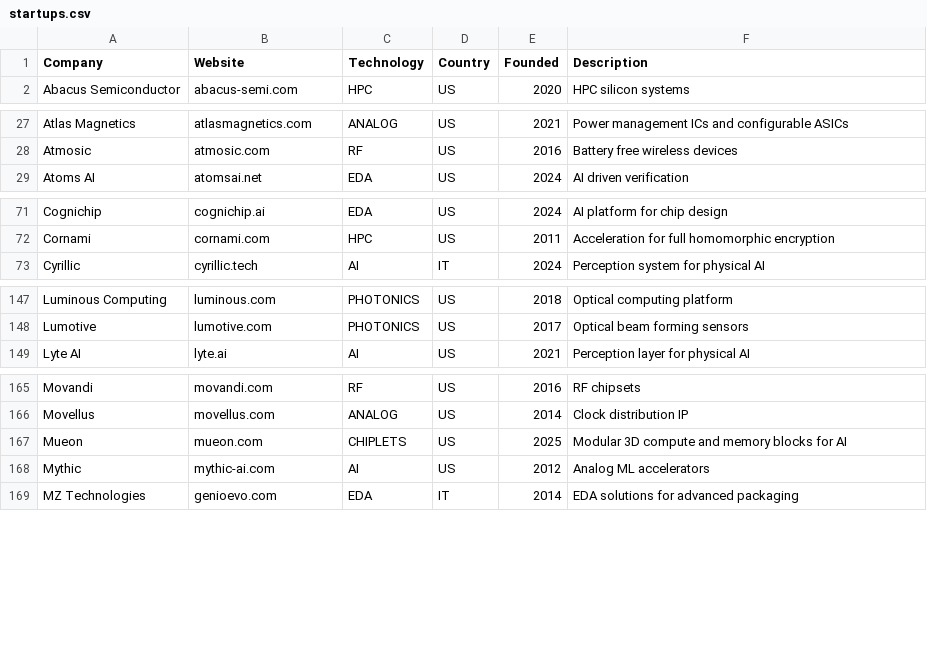
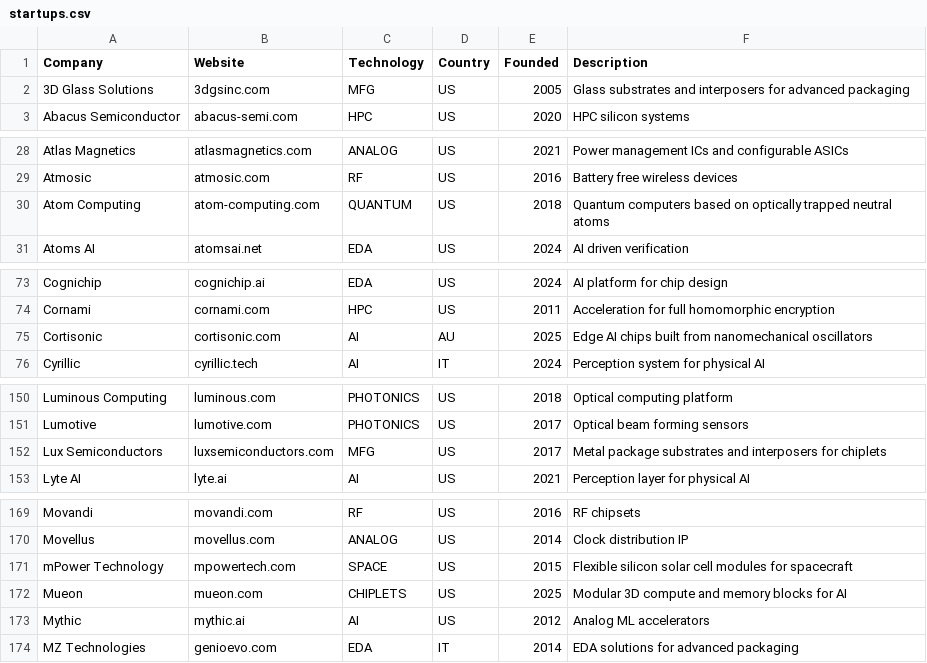
Before and after one commit to aolofsson/awesome-semiconductor-startups, a CSV file: startups.csv, drawn as a sheet; only a part is shown, gaps mark what is left out; the diff covers the shown part only.

Commit message:
Add Lockheed Martin Ventures portfolio startups and investor rows
  Lockheed Martin Ventures' portfolio page lists seven startups already
  in the database (Anello, Ayar Labs, EdgeQ, Lightmatter, Mythic, Phoenix
  Semiconductor, ZeroASIC); Anello's "Lockheed Martin" row becomes
  "Lockheed Martin Ventures" so the investor appears once. Adds six
  portfolio companies vetted against the inclusion criteria: 3D Glass
  Solutions, Atom Computing, Cortisonic, Lux Semiconductors, mPower
  Technology and Teradar. Founding years are quoted from the companies'
  sites, SUNY Poly, a federal lab page, or the Australian Business
  Register (Cortisonic Pty Ltd, ABN active from July 2025).

  Mythic's site is now mythic.ai (as linked from the portfolio page and
  describing its analog compute-in-memory processors); mythic-ai.com no
  longer responds.

  Also adds Stata Capital Partners as an investor in ZeroASIC.

```diff
--- a/startups.csv
+++ b/startups.csv
@@ -1,2 +1,3 @@
 Company,Website,Technology,Country,Founded,Description
+3D Glass Solutions,3dgsinc.com,MFG,US,2005,Glass substrates and interposers for advanced packaging
 Abacus Semiconductor,abacus-semi.com,HPC,US,2020,HPC silicon systems
@@ -28,2 +29,3 @@ Atlas Magnetics,atlasmagnetics.com,ANALOG,US,2021,Power management ICs and confi
 Atmosic,atmosic.com,RF,US,2016,Battery free wireless devices
+Atom Computing,atom-computing.com,QUANTUM,US,2018,Quantum computers based on optically trapped neutral atoms
 Atoms AI,atomsai.net,EDA,US,2024,AI driven verification
@@ -72,2 +74,3 @@ Cognichip,cognichip.ai,EDA,US,2024,AI platform for chip design
 Cornami,cornami.com,HPC,US,2011,Acceleration for full homomorphic encryption
+Cortisonic,cortisonic.com,AI,AU,2025,Edge AI chips built from nanomechanical oscillators
 Cyrillic,cyrillic.tech,AI,IT,2024,Perception system for physical AI
@@ -148,2 +151,3 @@ Luminous Computing,luminous.com,PHOTONICS,US,2018,Optical computing platform
 Lumotive,lumotive.com,PHOTONICS,US,2017,Optical beam forming sensors
+Lux Semiconductors,luxsemiconductors.com,MFG,US,2017,Metal package substrates and interposers for chiplets
 Lyte AI,lyte.ai,AI,US,2021,Perception layer for physical AI
@@ -166,4 +170,5 @@ Movandi,movandi.com,RF,US,2016,RF chipsets
 Movellus,movellus.com,ANALOG,US,2014,Clock distribution IP
+mPower Technology,mpowertech.com,SPACE,US,2015,Flexible silicon solar cell modules for spacecraft
 Mueon,mueon.com,CHIPLETS,US,2025,Modular 3D compute and memory blocks for AI
-Mythic,mythic-ai.com,AI,US,2012,Analog ML accelerators
+Mythic,mythic.ai,AI,US,2012,Analog ML accelerators
 MZ Technologies,genioevo.com,EDA,IT,2014,EDA solutions for advanced packaging
```
Also changed, not shown: 1 added row elsewhere in this file, investors.csv, 1 other file.
